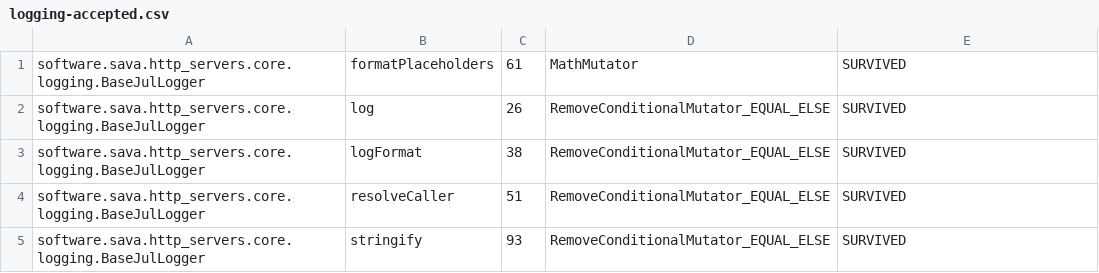
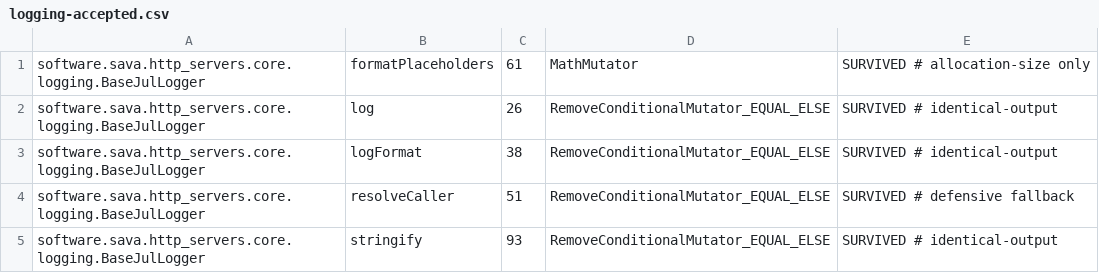
Before and after one commit to sava-software/http-servers, a CSV file: http-servers-core/config/pitest/logging-accepted.csv, drawn as a sheet.

```diff
--- a/http-servers-core/config/pitest/logging-accepted.csv
+++ b/http-servers-core/config/pitest/logging-accepted.csv
@@ -1,5 +1,5 @@
-software.sava.http_servers.core.logging.BaseJulLogger,formatPlaceholders,61,MathMutator,SURVIVED
-software.sava.http_servers.core.logging.BaseJulLogger,log,26,RemoveConditionalMutator_EQUAL_ELSE,SURVIVED
-software.sava.http_servers.core.logging.BaseJulLogger,logFormat,38,RemoveConditionalMutator_EQUAL_ELSE,SURVIVED
-software.sava.http_servers.core.logging.BaseJulLogger,resolveCaller,51,RemoveConditionalMutator_EQUAL_ELSE,SURVIVED
-software.sava.http_servers.core.logging.BaseJulLogger,stringify,93,RemoveConditionalMutator_EQUAL_ELSE,SURVIVED
+software.sava.http_servers.core.logging.BaseJulLogger,formatPlaceholders,61,MathMutator,SURVIVED # allocation-size only
+software.sava.http_servers.core.logging.BaseJulLogger,log,26,RemoveConditionalMutator_EQUAL_ELSE,SURVIVED # identical-output
+software.sava.http_servers.core.logging.BaseJulLogger,logFormat,38,RemoveConditionalMutator_EQUAL_ELSE,SURVIVED # identical-output
+software.sava.http_servers.core.logging.BaseJulLogger,resolveCaller,51,RemoveConditionalMutator_EQUAL_ELSE,SURVIVED # defensive fallback
+software.sava.http_servers.core.logging.BaseJulLogger,stringify,93,RemoveConditionalMutator_EQUAL_ELSE,SURVIVED # identical-output
```
Also changed, not shown: http-servers-fusionauth/config/pitest/dispatch-accepted.csv, http-servers-jdk/config/pitest/dispatch-accepted.csv, 45 other files.
